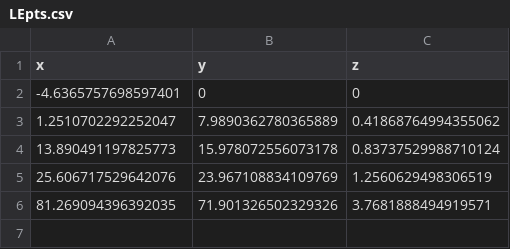
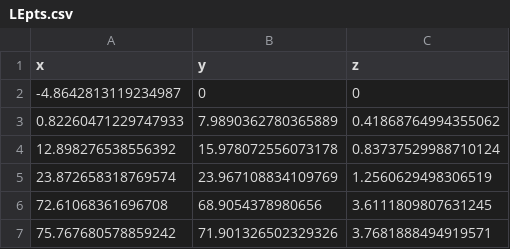
Before and after one commit to bradrothenberg/nTopAero_AVL, a CSV file: Data/LEpts.csv, drawn as a sheet.

```diff
--- a/Data/LEpts.csv
+++ b/Data/LEpts.csv
@@ -1,6 +1,7 @@
 x,y,z
--4.6365757698597401,0,0
-1.2510702292252047,7.9890362780365889,0.41868764994355062
-13.890491197825773,15.978072556073178,0.83737529988710124
-25.606717529642076,23.967108834109769,1.2560629498306519
-81.269094396392035,71.901326502329326,3.7681888494919571
+-4.8642813119234987,0,0
+0.82260471229747933,7.9890362780365889,0.41868764994355062
+12.898276538556392,15.978072556073178,0.83737529988710124
+23.872658318769574,23.967108834109769,1.2560629498306519
+72.61068361696708,68.9054378980656,3.6111809807631245
+75.767680578859242,71.901326502329326,3.7681888494919571
```
Also changed, not shown: Data/TEpts.csv, Data/WINGLETpts.csv, 17 other files.
